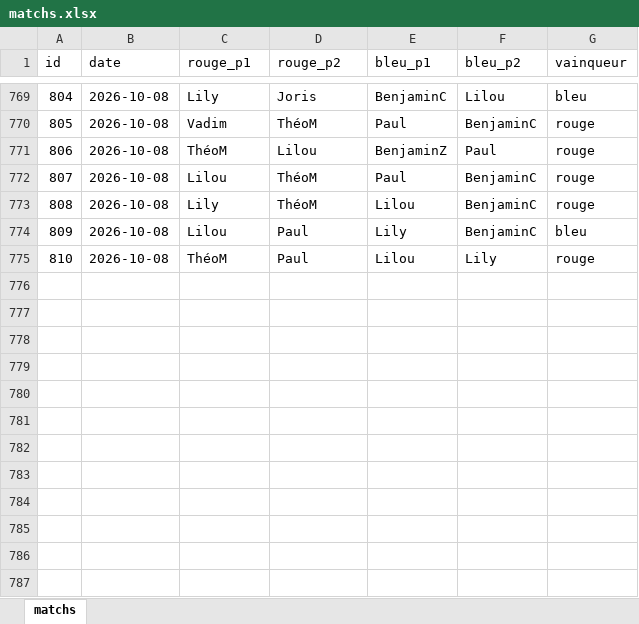
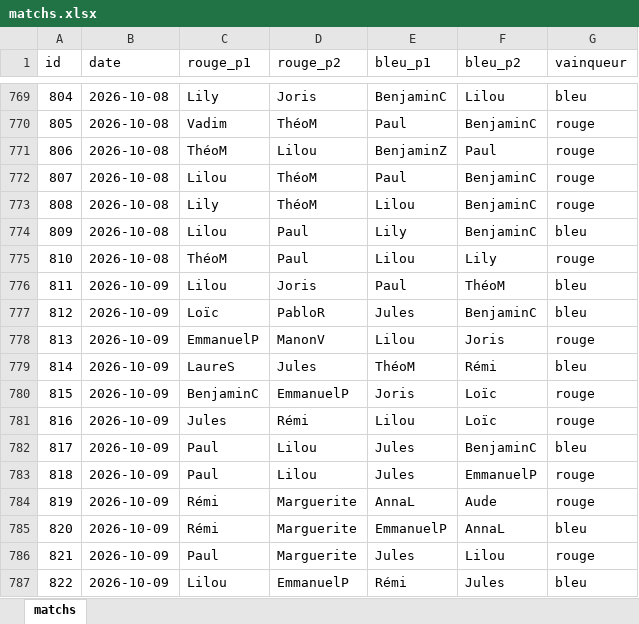
Before and after one commit to CBGP-activities/Foosball, an Excel workbook: data/matchs.xlsx, sheet matchs, drawn as a sheet; only a part is shown, gaps mark what is left out; values as stored, in another font and other column widths than the file's, no borders; the diff names each change by its address in the sheet, - before the commit and + after, or states it on an @@ line.

```diff
--- a/data/matchs.xlsx (sheet matchs)
+++ b/data/matchs.xlsx (sheet matchs)
+row 776: 811 | 2026-10-09 | Lilou | Joris | Paul | ThéoM | bleu
+row 777: 812 | 2026-10-09 | Loïc | PabloR | Jules | BenjaminC | bleu
+row 778: 813 | 2026-10-09 | EmmanuelP | ManonV | Lilou | Joris | rouge
+row 779: 814 | 2026-10-09 | LaureS | Jules | ThéoM | Rémi | bleu
+row 780: 815 | 2026-10-09 | BenjaminC | EmmanuelP | Joris | Loïc | rouge
+row 781: 816 | 2026-10-09 | Jules | Rémi | Lilou | Loïc | rouge
+row 782: 817 | 2026-10-09 | Paul | Lilou | Jules | BenjaminC | bleu
+row 783: 818 | 2026-10-09 | Paul | Lilou | Jules | EmmanuelP | rouge
+row 784: 819 | 2026-10-09 | Rémi | Marguerite | AnnaL | Aude | rouge
+row 785: 820 | 2026-10-09 | Rémi | Marguerite | EmmanuelP | AnnaL | bleu
+row 786: 821 | 2026-10-09 | Paul | Marguerite | Jules | Lilou | rouge
+row 787: 822 | 2026-10-09 | Lilou | EmmanuelP | Rémi | Jules | bleu
```
Also changed, not shown: 15 other files.
